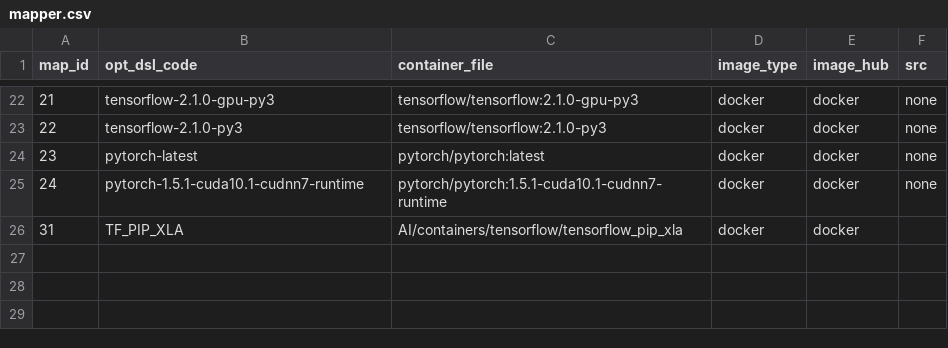
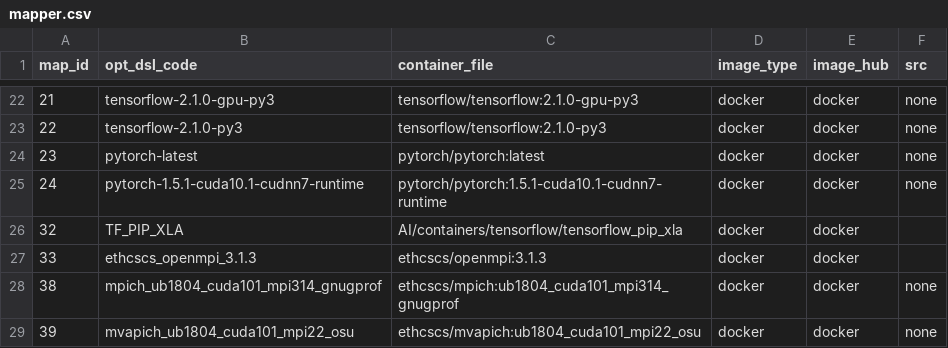
Before and after one commit to SODALITE-EU/application-optimisation, a CSV file: iac-model-repo/db/data/mapper.csv, drawn as a sheet; only a part is shown, gaps mark what is left out.

```diff
--- a/iac-model-repo/db/data/mapper.csv
+++ b/iac-model-repo/db/data/mapper.csv
@@ -25,2 +25,5 @@
 24;"pytorch-1.5.1-cuda10.1-cudnn7-runtime";"pytorch/pytorch:1.5.1-cuda10.1-cudnn7-runtime";"docker";"docker";"none"
-31;"TF_PIP_XLA";"AI/containers/tensorflow/tensorflow_pip_xla";"docker";"docker";""
+32;"TF_PIP_XLA";"AI/containers/tensorflow/tensorflow_pip_xla";"docker";"docker";""
+33;"ethcscs_openmpi_3.1.3";"ethcscs/openmpi:3.1.3";"docker";"docker";""
+38;"mpich_ub1804_cuda101_mpi314_gnugprof";"ethcscs/mpich:ub1804_cuda101_mpi314_gnugprof";"docker";"docker";"none"
+39;"mvapich_ub1804_cuda101_mpi22_osu";"ethcscs/mvapich:ub1804_cuda101_mpi22_osu";"docker";"docker";"none"
```
Also changed, not shown: iac-model-repo/db/data/optimisation.csv, 51 other files.
